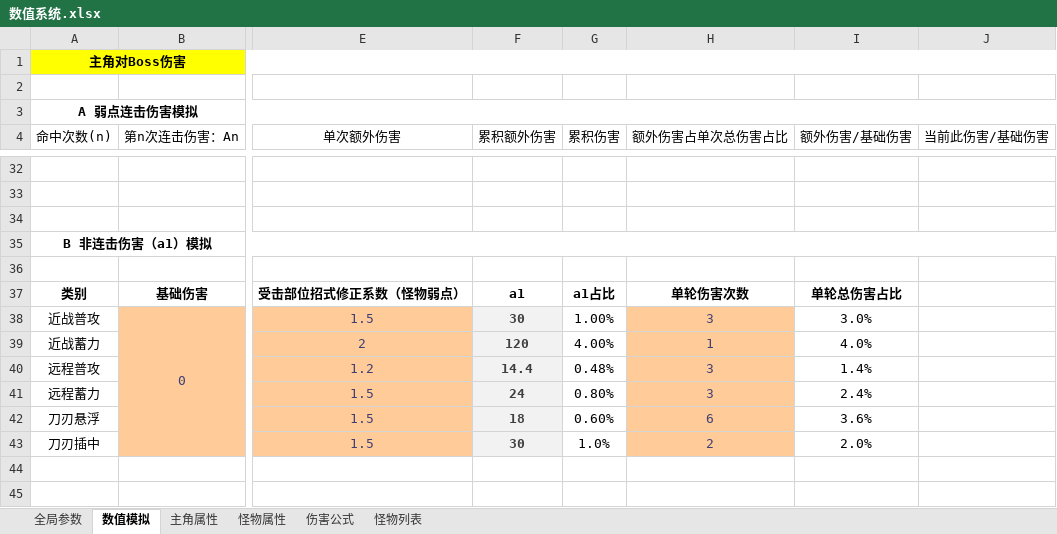
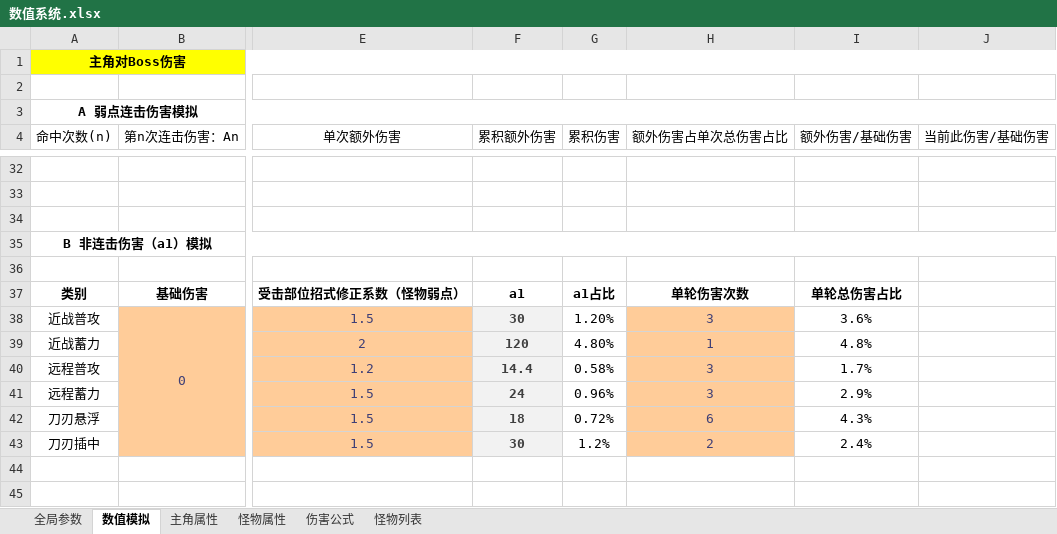
Before and after one commit to JohnTen/Code-Name-Triple-Blade-Horse, an Excel workbook: DesignDocuments/机制、系统、数值/数值系统.xlsx, sheet 数值模拟, drawn as a sheet; only a part is shown, gaps mark what is left out; values as stored, in another font and other column widths than the file's, no borders; charts and pictures and conditional formats not drawn; the diff covers the shown part only; the diff names each change by its address in the sheet, - before the commit and + after, or states it on an @@ line.

```diff
--- a/DesignDocuments/机制、系统、数值/数值系统.xlsx (sheet 数值模拟)
+++ b/DesignDocuments/机制、系统、数值/数值系统.xlsx (sheet 数值模拟)
-G38 (累积伤害): 1.00%
+G38 (累积伤害): 1.20%
-I38 (额外伤害/基础伤害): 3.0%
+I38 (额外伤害/基础伤害): 3.6%
-G39 (累积伤害): 4.00%
+G39 (累积伤害): 4.80%
-I39 (额外伤害/基础伤害): 4.0%
+I39 (额外伤害/基础伤害): 4.8%
-G40 (累积伤害): 0.48%
+G40 (累积伤害): 0.58%
-I40 (额外伤害/基础伤害): 1.4%
+I40 (额外伤害/基础伤害): 1.7%
-G41 (累积伤害): 0.80%
+G41 (累积伤害): 0.96%
-I41 (额外伤害/基础伤害): 2.4%
+I41 (额外伤害/基础伤害): 2.9%
-G42 (累积伤害): 0.60%
+G42 (累积伤害): 0.72%
-I42 (额外伤害/基础伤害): 3.6%
+I42 (额外伤害/基础伤害): 4.3%
-G43 (累积伤害): 1.0%
+G43 (累积伤害): 1.2%
-I43 (额外伤害/基础伤害): 2.0%
+I43 (额外伤害/基础伤害): 2.4%
```
Also changed, not shown: 11 added rows, 9 removed rows, 9 edited cells and row numbers in column A elsewhere in this sheet, formulas that keep their value, charts or pictures, 1 other file.
